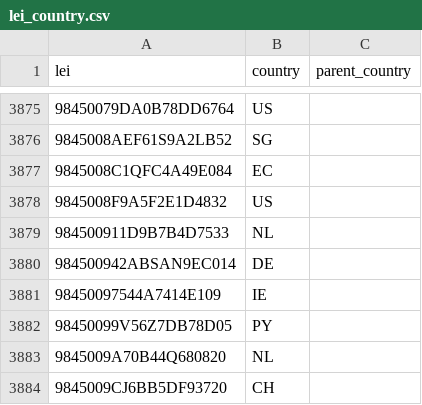
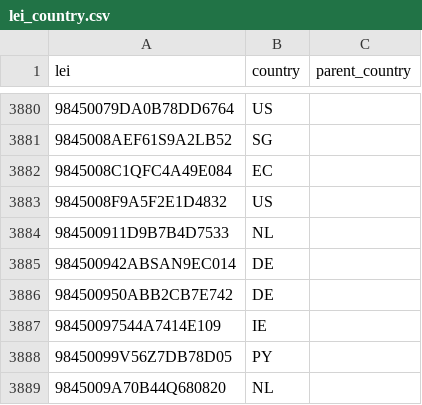
Before and after one commit to elliotmalmstenkth/kthfiacc, a CSV file: data/history/lei_country.csv, drawn as a sheet; only a part is shown, gaps mark what is left out; the shorter side is filled out with more unchanged rows; the diff covers the shown part only; the diff names each change by its address in the sheet, - before the commit and + after, or states it on an @@ line.

```diff
--- a/data/history/lei_country.csv
+++ b/data/history/lei_country.csv
+row 3886: 984500950ABB2CB7E742 | DE
```
Also changed, not shown: 5 added rows elsewhere in this file, 1 other file.
